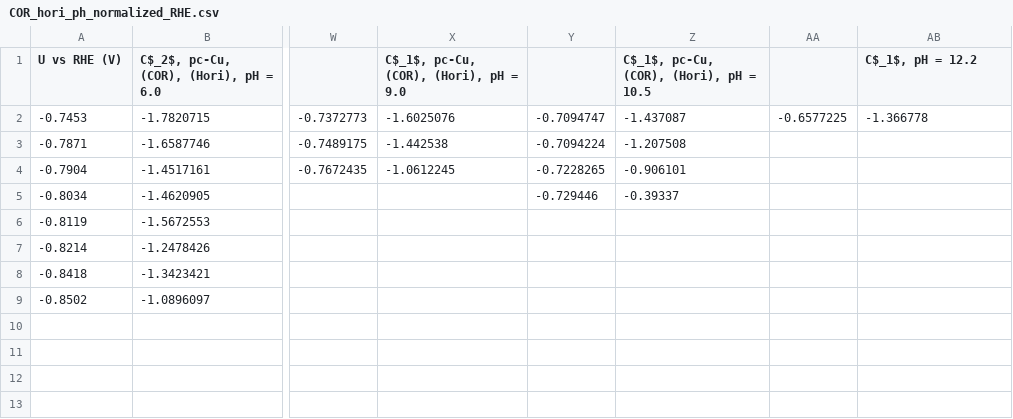
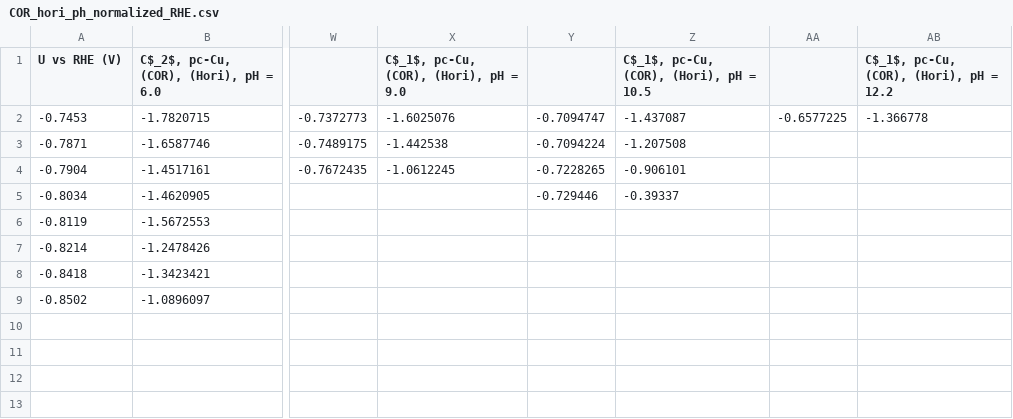
Before and after one commit to sringe/CatINT, a CSV file: data/CO2R/CSV/COR_hori_ph_normalized_RHE.csv, drawn as a sheet; only a part is shown, gaps mark what is left out; the diff names each change by its address in the sheet, - before the commit and + after, or states it on an @@ line.

```diff
--- a/data/CO2R/CSV/COR_hori_ph_normalized_RHE.csv
+++ b/data/CO2R/CSV/COR_hori_ph_normalized_RHE.csv
-AB1: C$_1$, pH = 12.2
+AB1: C$_1$, pc-Cu, (COR), (Hori), pH = 12.2
```
Also changed, not shown: 6 other files.
